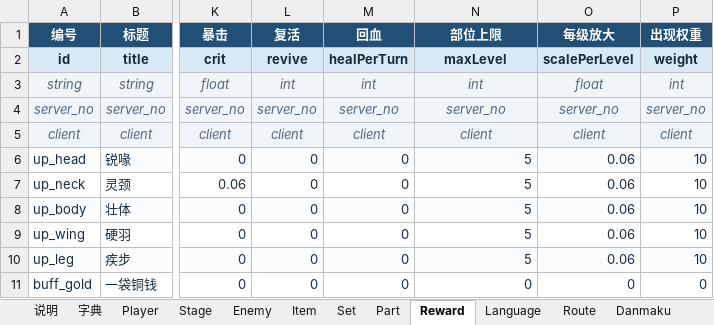
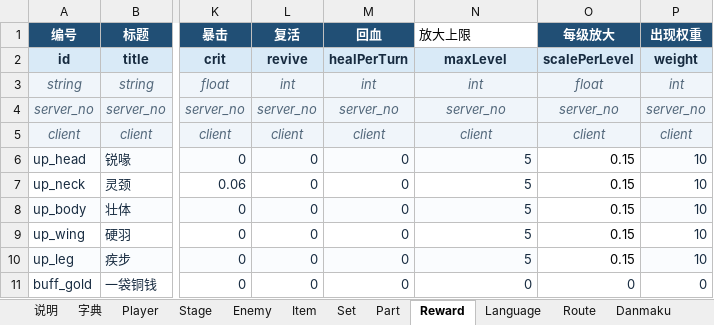
Before and after one commit to lxy2109/chicken-battle, an Excel workbook: excel/斗鸡配置.xlsx, sheet Reward, drawn as a sheet; only a part is shown, gaps mark what is left out; values as stored, in another font and other column widths than the file's, no borders; the diff names each change by its address in the sheet, - before the commit and + after, or states it on an @@ line.

```diff
--- a/excel/斗鸡配置.xlsx (sheet Reward)
+++ b/excel/斗鸡配置.xlsx (sheet Reward)
-N1: 部位上限
+N1: 放大上限
@@ N1 fill: #214F75 → none, bold: on → off, text colour: #FFFFFF → black, alignment: center → left @@
-O6:O10 (每级放大): 0.06
+O6:O10 (每级放大): 0.15
-O6 fill: #FAFCFE
+O6 fill: none
-O6:O10 text colour: #172B40
+O6:O10 text colour: black
-O8 fill: #FAFCFE
+O8 fill: none
-O10 fill: #FAFCFE
+O10 fill: none
```
Also changed, not shown: sheet Language, 11 other files.
